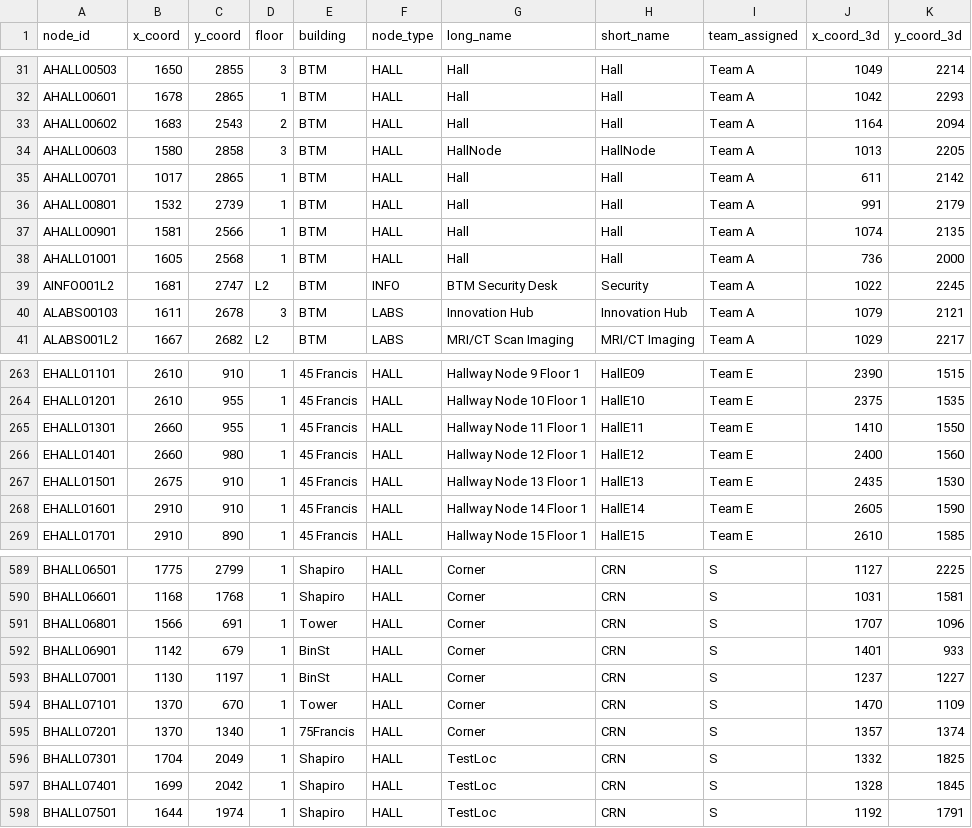
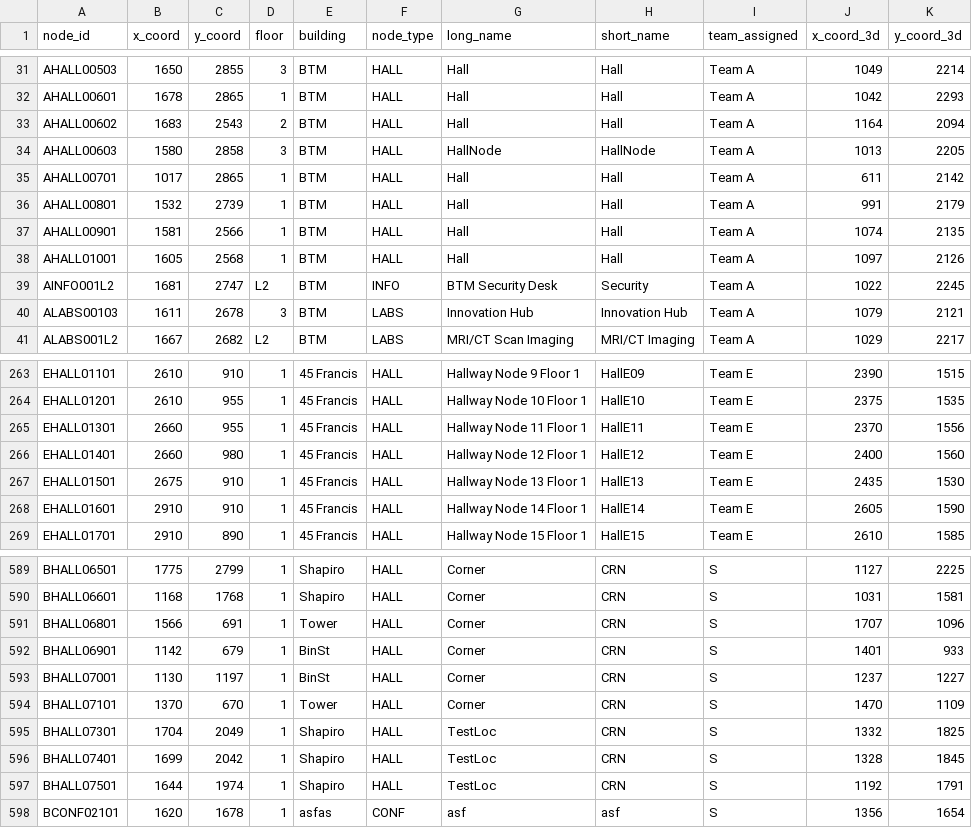
Before and after one commit to MitchGaines/CS3733D18_SarcasticSquonks, a CSV file: csv/mergedNodes.csv, drawn as a sheet; only a part is shown, gaps mark what is left out.

Commit message:
Added moving nodes functionallity

```diff
--- a/csv/mergedNodes.csv
+++ b/csv/mergedNodes.csv
@@ -37,3 +37,3 @@ AHALL00801,1532,2739,1,BTM,HALL,Hall,Hall,Team A,991,2179
 AHALL00901,1581,2566,1,BTM,HALL,Hall,Hall,Team A,1074,2135
-AHALL01001,1605,2568,1,BTM,HALL,Hall,Hall,Team A,736,2000
+AHALL01001,1605,2568,1,BTM,HALL,Hall,Hall,Team A,1097,2126
 AINFO001L2,1681,2747,L2,BTM,INFO,BTM Security Desk,Security,Team A,1022,2245
@@ -264,3 +264,3 @@ EHALL01101,2610,910,1,45 Francis,HALL,Hallway Node 9 Floor 1,HallE09,Team E,2390
 EHALL01201,2610,955,1,45 Francis,HALL,Hallway Node 10 Floor 1,HallE10,Team E,2375,1535
-EHALL01301,2660,955,1,45 Francis,HALL,Hallway Node 11 Floor 1,HallE11,Team E,1410,1550
+EHALL01301,2660,955,1,45 Francis,HALL,Hallway Node 11 Floor 1,HallE11,Team E,2370,1556
 EHALL01401,2660,980,1,45 Francis,HALL,Hallway Node 12 Floor 1,HallE12,Team E,2400,1560
@@ -594,3 +594,2 @@ BHALL07001,1130,1197,1,BinSt,HALL,Corner,CRN,S,1237,1227
 BHALL07101,1370,670,1,Tower,HALL,Corner,CRN,S,1470,1109
-BHALL07201,1370,1340,1,75Francis,HALL,Corner,CRN,S,1357,1374
 BHALL07301,1704,2049,1,Shapiro,HALL,TestLoc,CRN,S,1332,1825
@@ -598 +597,2 @@ BHALL07401,1699,2042,1,Shapiro,HALL,TestLoc,CRN,S,1328,1845
 BHALL07501,1644,1974,1,Shapiro,HALL,TestLoc,CRN,S,1192,1791
+BCONF02101,1620,1678,1,asfas,CONF,asf,asf,S,1356,1654
```
Also changed, not shown: 2 other files.
